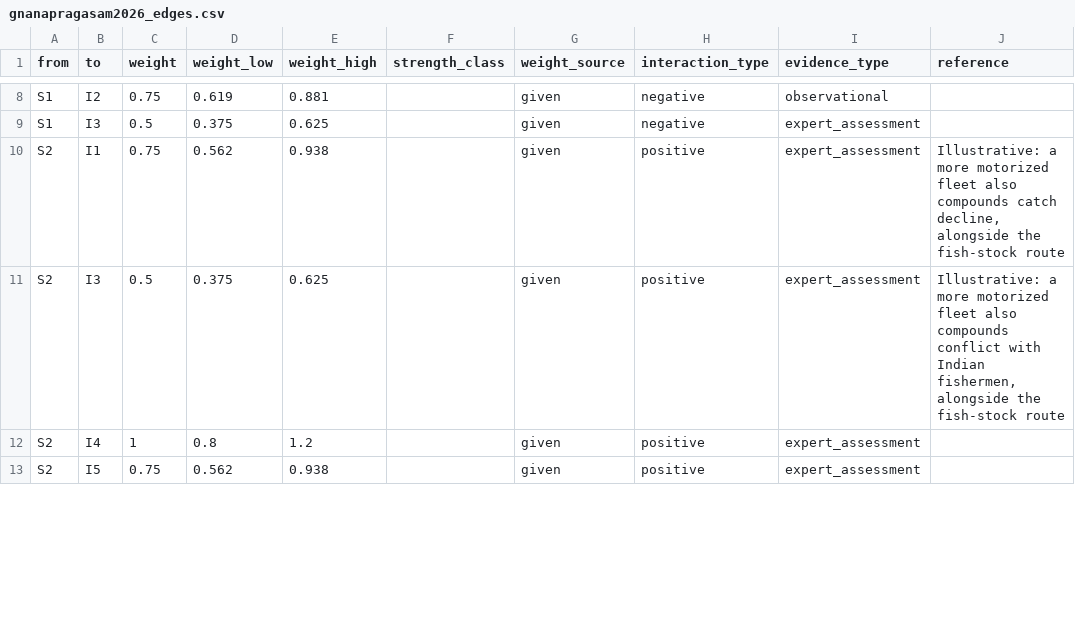
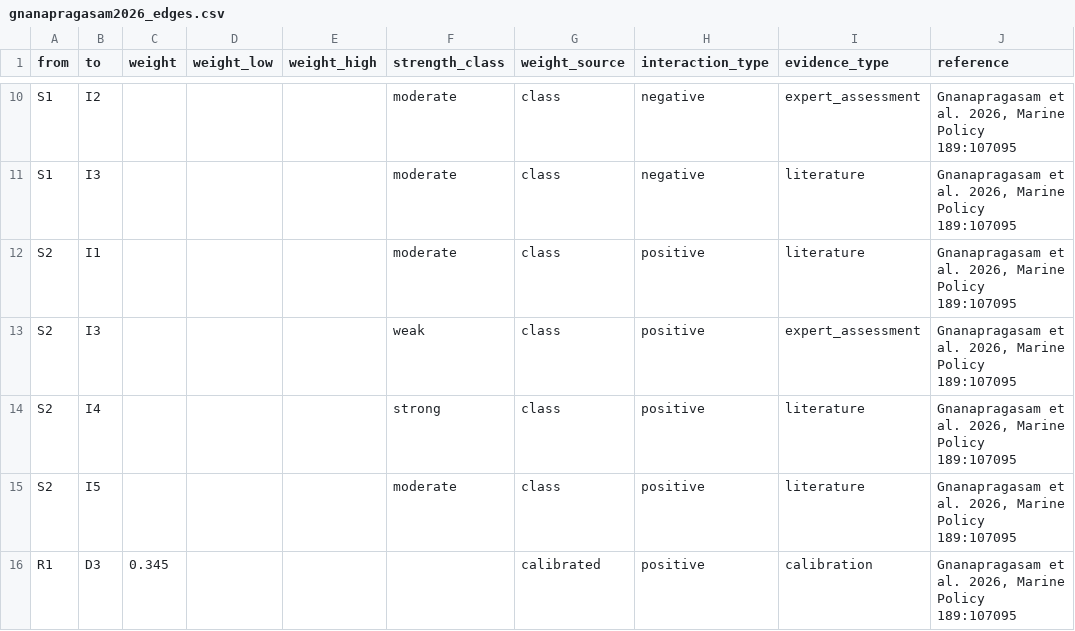
Before and after one commit to gfonseca-unifesp/iDPSIR, a CSV file: data/gnanapragasam2026_edges.csv, drawn as a sheet; only a part is shown, gaps mark what is left out; addresses are those after the commit; the diff covers the shown part only; the diff names each change by its address in the sheet, - before the commit and + after, or states it on an @@ line.

```diff
--- a/data/gnanapragasam2026_edges.csv
+++ b/data/gnanapragasam2026_edges.csv
-C10 (weight): 0.75
+C10 (weight): (empty)
-D10 (weight_low): 0.619
+D10 (weight_low): (empty)
-E10 (weight_high): 0.881
+E10 (weight_high): (empty)
-F10:F12 (strength_class): (empty)
+F10:F12 (strength_class): moderate
-G10:G15 (weight_source): given
+G10:G15 (weight_source): class
-I10 (evidence_type): observational
+I10 (evidence_type): expert_assessment
-J10:J11 (reference): (empty)
+J10:J11 (reference): Gnanapragasam et al. 2026, Marine Policy 189:107095
-C11 (weight): 0.5
+C11 (weight): (empty)
-D11 (weight_low): 0.375
+D11 (weight_low): (empty)
-E11 (weight_high): 0.625
+E11 (weight_high): (empty)
-I11:I12 (evidence_type): expert_assessment
+I11:I12 (evidence_type): literature
-C12 (weight): 0.75
+C12 (weight): (empty)
-D12 (weight_low): 0.562
+D12 (weight_low): (empty)
-E12 (weight_high): 0.938
+E12 (weight_high): (empty)
-J12 (reference): Illustrative: a more motorized fleet also compounds catch decline, alongside the fish-stock route
+J12 (reference): Gnanapragasam et al. 2026, Marine Policy 189:107095
-C13 (weight): 0.5
+C13 (weight): (empty)
-D13 (weight_low): 0.375
+D13 (weight_low): (empty)
-E13 (weight_high): 0.625
+E13 (weight_high): (empty)
-F13 (strength_class): (empty)
+F13 (strength_class): weak
-J13 (reference): Illustrative: a more motorized fleet also compounds conflict with Indian fishermen, alongside the fish-stock route
+J13 (reference): Gnanapragasam et al. 2026, Marine Policy 189:107095
-C14 (weight): 1
+C14 (weight): (empty)
-D14 (weight_low): 0.8
+D14 (weight_low): (empty)
-E14 (weight_high): 1.2
+E14 (weight_high): (empty)
-F14 (strength_class): (empty)
+F14 (strength_class): strong
-I14:I15 (evidence_type): expert_assessment
+I14:I15 (evidence_type): literature
-J14:J15 (reference): (empty)
+J14:J15 (reference): Gnanapragasam et al. 2026, Marine Policy 189:107095
-C15 (weight): 0.75
+C15 (weight): (empty)
-D15 (weight_low): 0.562
+D15 (weight_low): (empty)
-E15 (weight_high): 0.938
+E15 (weight_high): (empty)
-F15 (strength_class): (empty)
+F15 (strength_class): moderate
+row 16: R1 | D3 | 0.345 |  |  |  | calibrated | positive | calibration | Gnanapragasam et al. 2026, Marine Policy 189:107095
```
Also changed, not shown: 5 added rows and 51 edited cells elsewhere in this file, data/gnanapragasam2026_nodes.csv, 23 other files.
